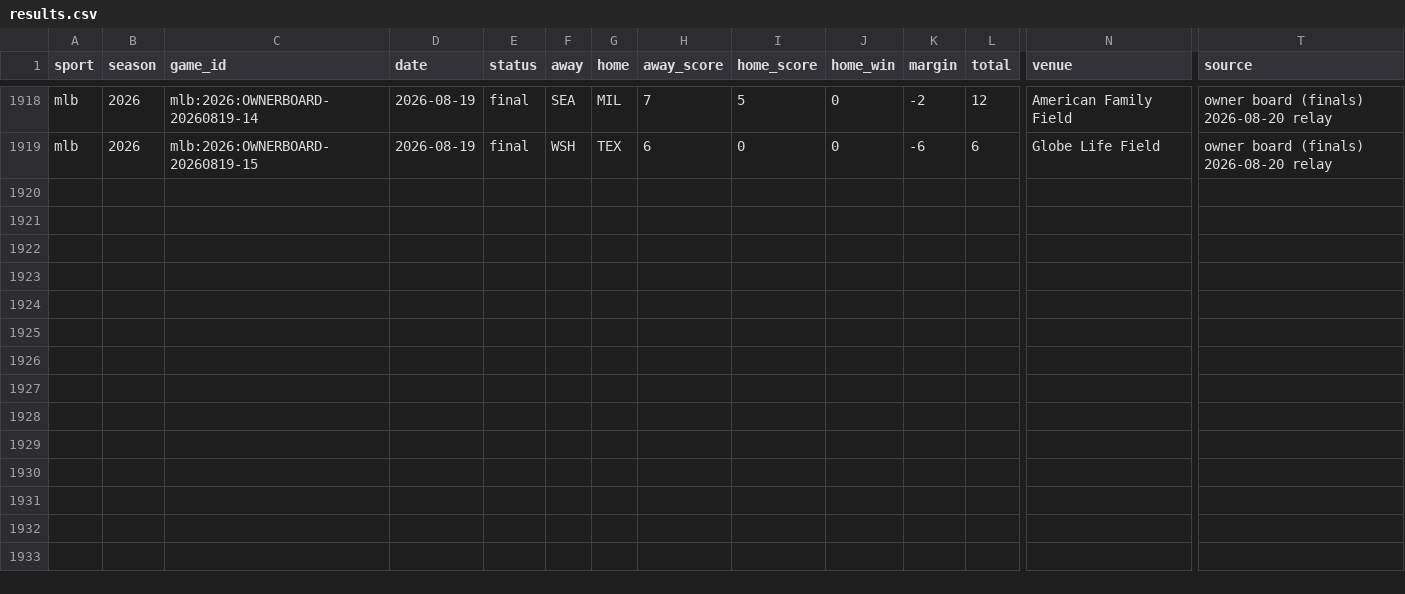
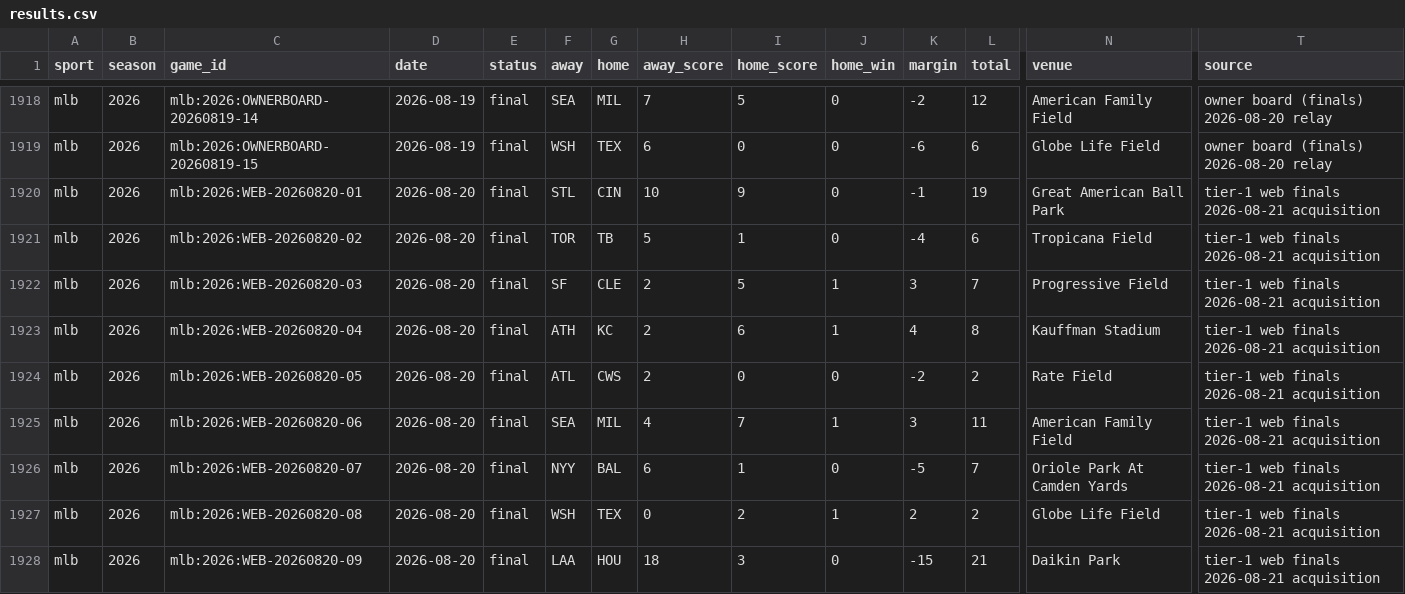
Before and after one commit to georgemunoz1-ui/sports-model, a CSV file: data/backfill/mlb/2026/results.csv, drawn as a sheet; only a part is shown, gaps mark what is left out; rows hold the shown columns only; the diff names each change by its address in the sheet, - before the commit and + after, or states it on an @@ line.

```diff
--- a/data/backfill/mlb/2026/results.csv
+++ b/data/backfill/mlb/2026/results.csv
+row 1920: mlb | 2026 | mlb:2026:WEB-20260820-01 | 2026-08-20 | final | STL | CIN | 10 | 9 | 0 | -1 | 19 | Great American Ball Park | tier-1 web finals 2026-08-21 acquisition
+row 1921: mlb | 2026 | mlb:2026:WEB-20260820-02 | 2026-08-20 | final | TOR | TB | 5 | 1 | 0 | -4 | 6 | Tropicana Field | tier-1 web finals 2026-08-21 acquisition
+row 1922: mlb | 2026 | mlb:2026:WEB-20260820-03 | 2026-08-20 | final | SF | CLE | 2 | 5 | 1 | 3 | 7 | Progressive Field | tier-1 web finals 2026-08-21 acquisition
+row 1923: mlb | 2026 | mlb:2026:WEB-20260820-04 | 2026-08-20 | final | ATH | KC | 2 | 6 | 1 | 4 | 8 | Kauffman Stadium | tier-1 web finals 2026-08-21 acquisition
+row 1924: mlb | 2026 | mlb:2026:WEB-20260820-05 | 2026-08-20 | final | ATL | CWS | 2 | 0 | 0 | -2 | 2 | Rate Field | tier-1 web finals 2026-08-21 acquisition
+row 1925: mlb | 2026 | mlb:2026:WEB-20260820-06 | 2026-08-20 | final | SEA | MIL | 4 | 7 | 1 | 3 | 11 | American Family Field | tier-1 web finals 2026-08-21 acquisition
+row 1926: mlb | 2026 | mlb:2026:WEB-20260820-07 | 2026-08-20 | final | NYY | BAL | 6 | 1 | 0 | -5 | 7 | Oriole Park At Camden Yards | tier-1 web finals 2026-08-21 acquisition
+row 1927: mlb | 2026 | mlb:2026:WEB-20260820-08 | 2026-08-20 | final | WSH | TEX | 0 | 2 | 1 | 2 | 2 | Globe Life Field | tier-1 web finals 2026-08-21 acquisition
+row 1928: mlb | 2026 | mlb:2026:WEB-20260820-09 | 2026-08-20 | final | LAA | HOU | 18 | 3 | 0 | -15 | 21 | Daikin Park | tier-1 web finals 2026-08-21 acquisition
```
Also changed, not shown: 17 other files.
